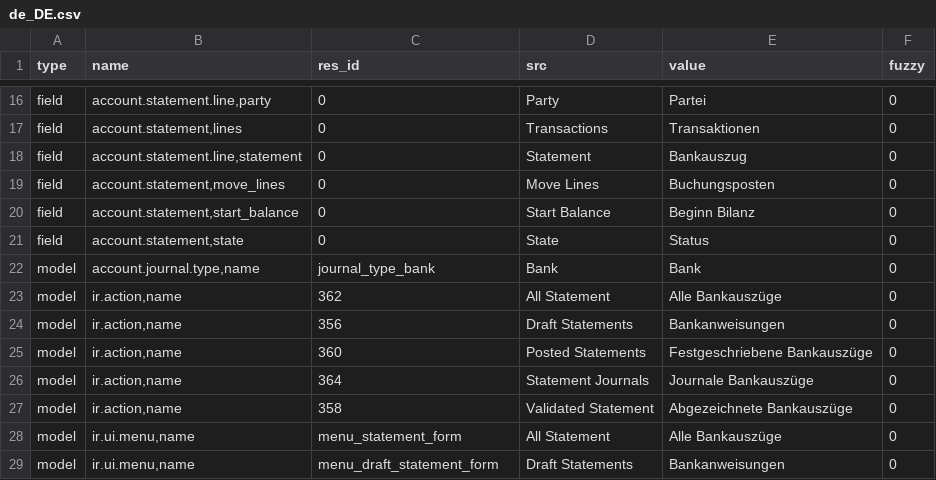
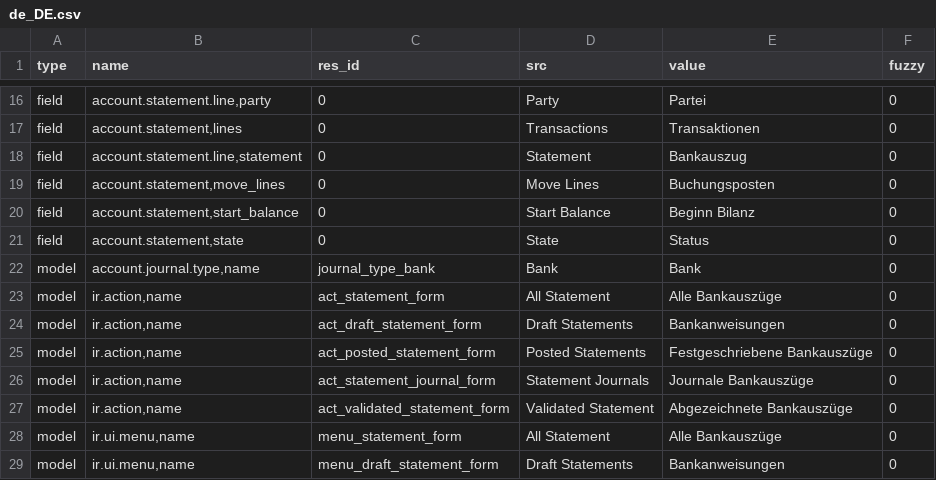
Before and after one commit to coopengo/account_statement, a CSV file: de_DE.csv, drawn as a sheet; only a part is shown, gaps mark what is left out.

Commit message:
Convert id into xml_id for issue392

```diff
--- a/de_DE.csv
+++ b/de_DE.csv
@@ -24,7 +24,7 @@ field,"account.statement,state",0,State,Status,0
 model,"account.journal.type,name",journal_type_bank,Bank,Bank,0
-model,"ir.action,name",362,All Statement,Alle Bankauszüge,0
-model,"ir.action,name",356,Draft Statements,Bankanweisungen,0
-model,"ir.action,name",360,Posted Statements,Festgeschriebene Bankauszüge,0
-model,"ir.action,name",364,Statement Journals,Journale Bankauszüge,0
-model,"ir.action,name",358,Validated Statement,Abgezeichnete Bankauszüge,0
+model,"ir.action,name",act_statement_form,All Statement,Alle Bankauszüge,0
+model,"ir.action,name",act_draft_statement_form,Draft Statements,Bankanweisungen,0
+model,"ir.action,name",act_posted_statement_form,Posted Statements,Festgeschriebene Bankauszüge,0
+model,"ir.action,name",act_statement_journal_form,Statement Journals,Journale Bankauszüge,0
+model,"ir.action,name",act_validated_statement_form,Validated Statement,Abgezeichnete Bankauszüge,0
 model,"ir.ui.menu,name",menu_statement_form,All Statement,Alle Bankauszüge,0
```
